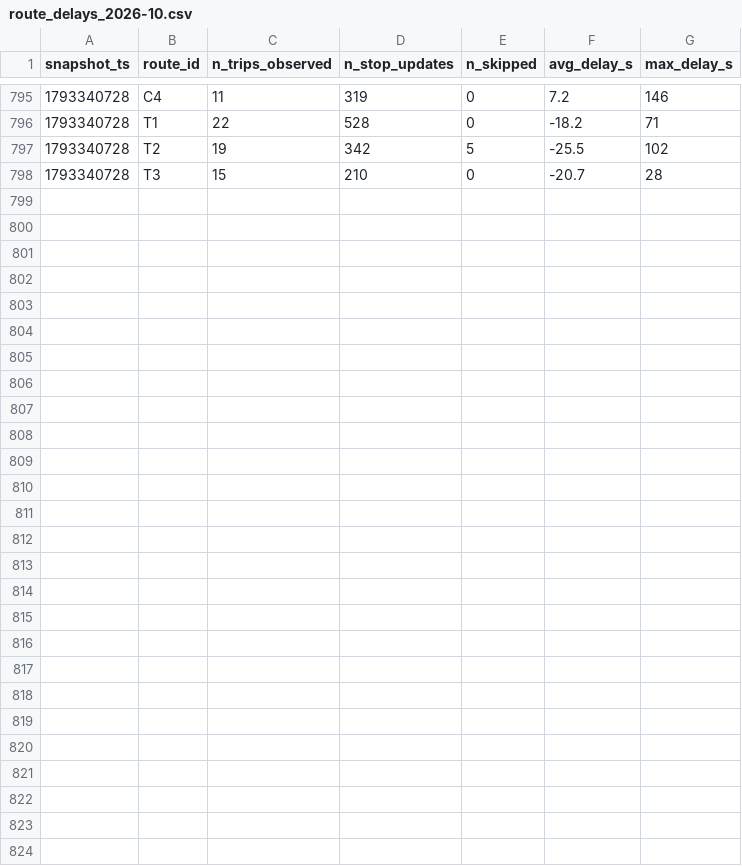
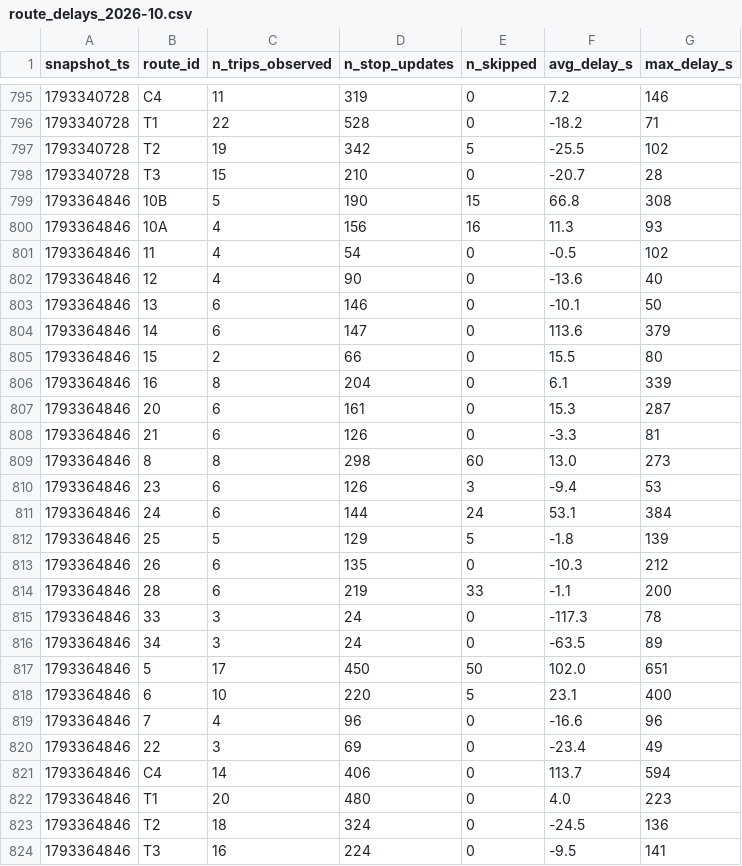
Before and after one commit to molivier1/smart-mobility-lemans, a CSV file: data/history/route_delays_2026-10.csv, drawn as a sheet; only a part is shown, gaps mark what is left out.

```diff
--- a/data/history/route_delays_2026-10.csv
+++ b/data/history/route_delays_2026-10.csv
@@ -798 +798,27 @@ snapshot_ts,route_id,n_trips_observed,n_stop_updates,n_skipped,avg_delay_s,max_d
 1793340728,T3,15,210,0,-20.7,28
+1793364846,10B,5,190,15,66.8,308
+1793364846,10A,4,156,16,11.3,93
+1793364846,11,4,54,0,-0.5,102
+1793364846,12,4,90,0,-13.6,40
+1793364846,13,6,146,0,-10.1,50
+1793364846,14,6,147,0,113.6,379
+1793364846,15,2,66,0,15.5,80
+1793364846,16,8,204,0,6.1,339
+1793364846,20,6,161,0,15.3,287
+1793364846,21,6,126,0,-3.3,81
+1793364846,8,8,298,60,13.0,273
+1793364846,23,6,126,3,-9.4,53
+1793364846,24,6,144,24,53.1,384
+1793364846,25,5,129,5,-1.8,139
+1793364846,26,6,135,0,-10.3,212
+1793364846,28,6,219,33,-1.1,200
+1793364846,33,3,24,0,-117.3,78
+1793364846,34,3,24,0,-63.5,89
+1793364846,5,17,450,50,102.0,651
+1793364846,6,10,220,5,23.1,400
+1793364846,7,4,96,0,-16.6,96
+1793364846,22,3,69,0,-23.4,49
+1793364846,C4,14,406,0,113.7,594
+1793364846,T1,20,480,0,4.0,223
+1793364846,T2,18,324,0,-24.5,136
+1793364846,T3,16,224,0,-9.5,141
```
Also changed, not shown: 1 other file.
